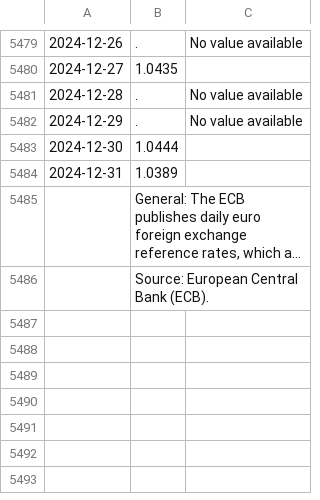
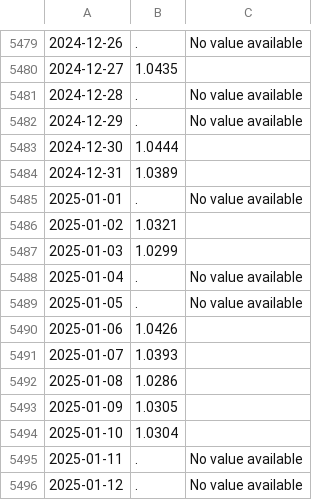
Before and after one commit to laroche/tastyworks-pnl, a CSV file: eurusd.csv, drawn as a sheet; only a part is shown, gaps mark what is left out; the shorter side is filled out with more unchanged rows; long unchanged cells end in …; the diff covers the shown part only; the diff names each change by its address in the sheet, - before the commit and + after, or states it on an @@ line.

Commit message:
update eurusd.csv

```diff
--- a/eurusd.csv
+++ b/eurusd.csv
+row 5485: 2025-01-01 | . | No value available
+row 5486: 2025-01-02 | 1.0321
+row 5487: 2025-01-03 | 1.0299
+row 5488: 2025-01-04 | . | No value available
+row 5489: 2025-01-05 | . | No value available
+row 5490: 2025-01-06 | 1.0426
+row 5491: 2025-01-07 | 1.0393
+row 5492: 2025-01-08 | 1.0286
+row 5493: 2025-01-09 | 1.0305
+row 5494: 2025-01-10 | 1.0304
+row 5495: 2025-01-11 | . | No value available
+row 5496: 2025-01-12 | . | No value available
```
Also changed, not shown: 12 added rows and 1 edited cell elsewhere in this file.
